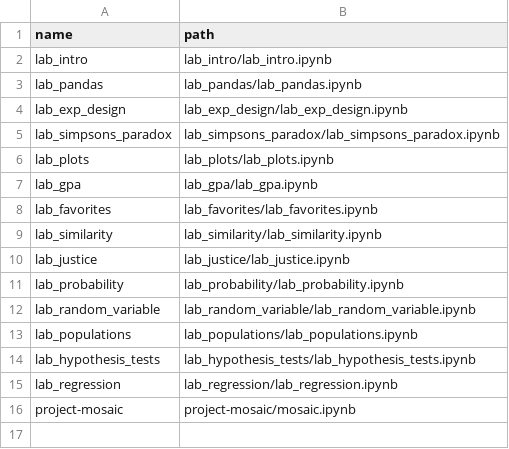
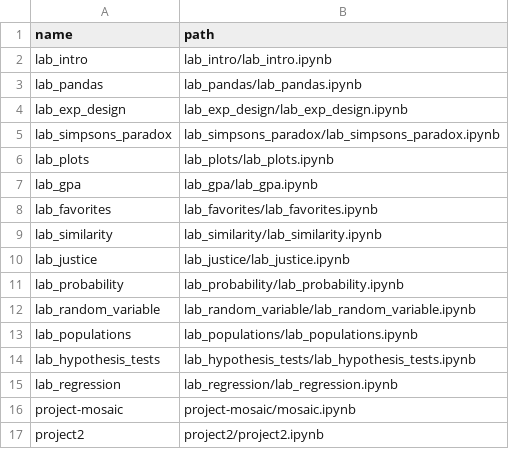
Before and after one commit to Tyler-Hecht/STAT-107-Speedgrader, a CSV file: static/labs.csv, drawn as a sheet; the diff names each change by its address in the sheet, - before the commit and + after, or states it on an @@ line.

```diff
--- a/static/labs.csv
+++ b/static/labs.csv
+row 17: project2 | project2/project2.ipynb
```
Also changed, not shown: 2 other files.
